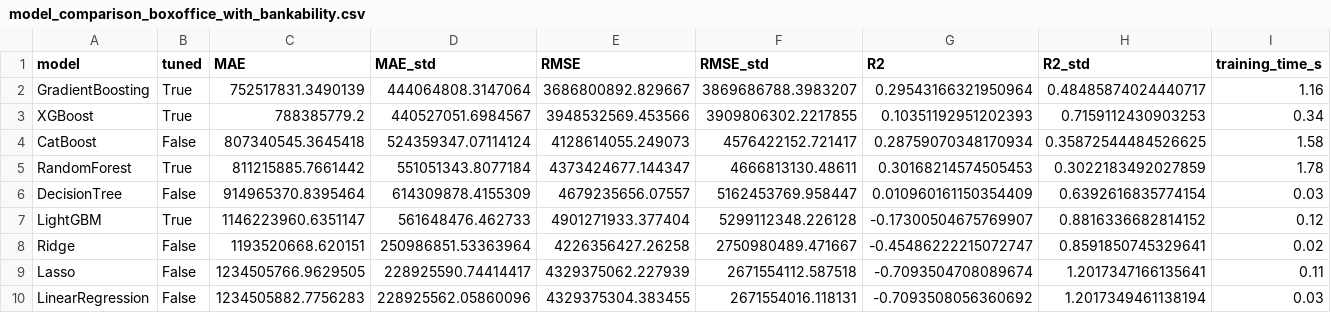
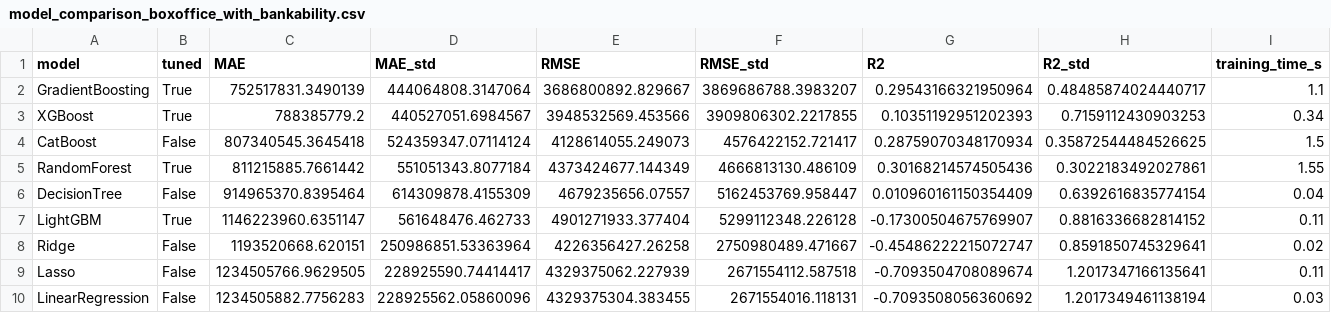
Before and after one commit to themanoj-025/Tamasha, a CSV file: reports/model_comparison_boxoffice_with_bankability.csv, drawn as a sheet.

```diff
--- a/reports/model_comparison_boxoffice_with_bankability.csv
+++ b/reports/model_comparison_boxoffice_with_bankability.csv
@@ -1,8 +1,8 @@
 model,tuned,MAE,MAE_std,RMSE,RMSE_std,R2,R2_std,training_time_s
-GradientBoosting,True,752517831.3490139,444064808.3147064,3686800892.829667,3869686788.3983207,0.29543166321950964,0.48485874024440717,1.16
+GradientBoosting,True,752517831.3490139,444064808.3147064,3686800892.829667,3869686788.3983207,0.29543166321950964,0.48485874024440717,1.1
 XGBoost,True,788385779.2,440527051.6984567,3948532569.453566,3909806302.2217855,0.10351192951202393,0.7159112430903253,0.34
-CatBoost,False,807340545.3645418,524359347.07114124,4128614055.249073,4576422152.721417,0.28759070348170934,0.35872544484526625,1.58
-RandomForest,True,811215885.7661442,551051343.8077184,4373424677.144347,4666813130.48611,0.30168214574505453,0.3022183492027859,1.78
-DecisionTree,False,914965370.8395464,614309878.4155309,4679235656.07557,5162453769.958447,0.010960161150354409,0.6392616835774154,0.03
-LightGBM,True,1146223960.6351147,561648476.462733,4901271933.377404,5299112348.226128,-0.17300504675769907,0.8816336682814152,0.12
+CatBoost,False,807340545.3645418,524359347.07114124,4128614055.249073,4576422152.721417,0.28759070348170934,0.35872544484526625,1.5
+RandomForest,True,811215885.7661442,551051343.8077184,4373424677.144349,4666813130.486109,0.30168214574505436,0.3022183492027861,1.55
+DecisionTree,False,914965370.8395464,614309878.4155309,4679235656.07557,5162453769.958447,0.010960161150354409,0.6392616835774154,0.04
+LightGBM,True,1146223960.6351147,561648476.462733,4901271933.377404,5299112348.226128,-0.17300504675769907,0.8816336682814152,0.11
 Ridge,False,1193520668.620151,250986851.53363964,4226356427.26258,2750980489.471667,-0.45486222215072747,0.8591850745329641,0.02
```
Also changed, not shown: reports/model_comparison_boxoffice_baseline.csv, reports/model_comparison_rating.csv, 8 other files.
